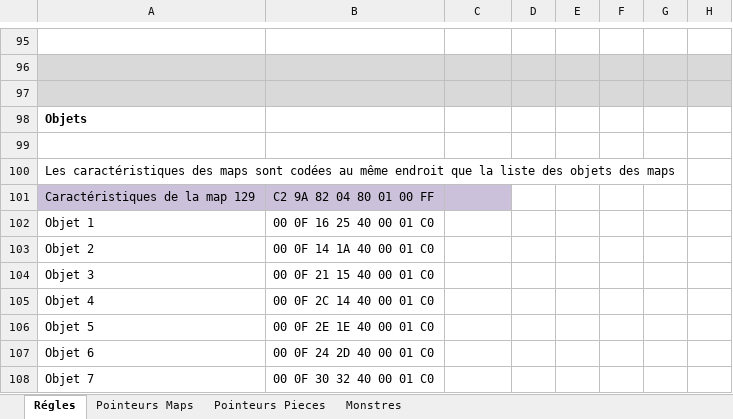
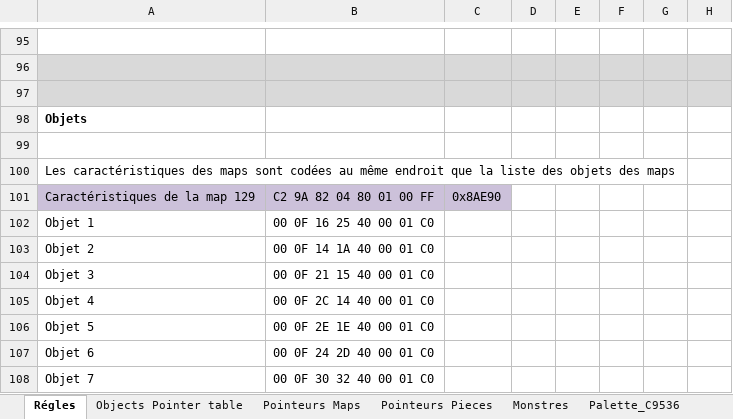
Before and after one commit to smkerz/secret-of-mana-hacking, an Excel workbook: SoM_fonctions_b.xlsm, sheet Régles, drawn as a sheet; only a part is shown, gaps mark what is left out; values as stored, in another font and other column widths than the file's, no borders; the diff names each change by its address in the sheet, - before the commit and + after, or states it on an @@ line.

```diff
--- a/SoM_fonctions_b.xlsm (sheet Régles)
+++ b/SoM_fonctions_b.xlsm (sheet Régles)
+sheet tab: Objects Pointer table
+sheet tab: Palette_C9536
-C101: (empty)
+C101: 0x8AE90
```
Also changed, not shown: 31 other files.
